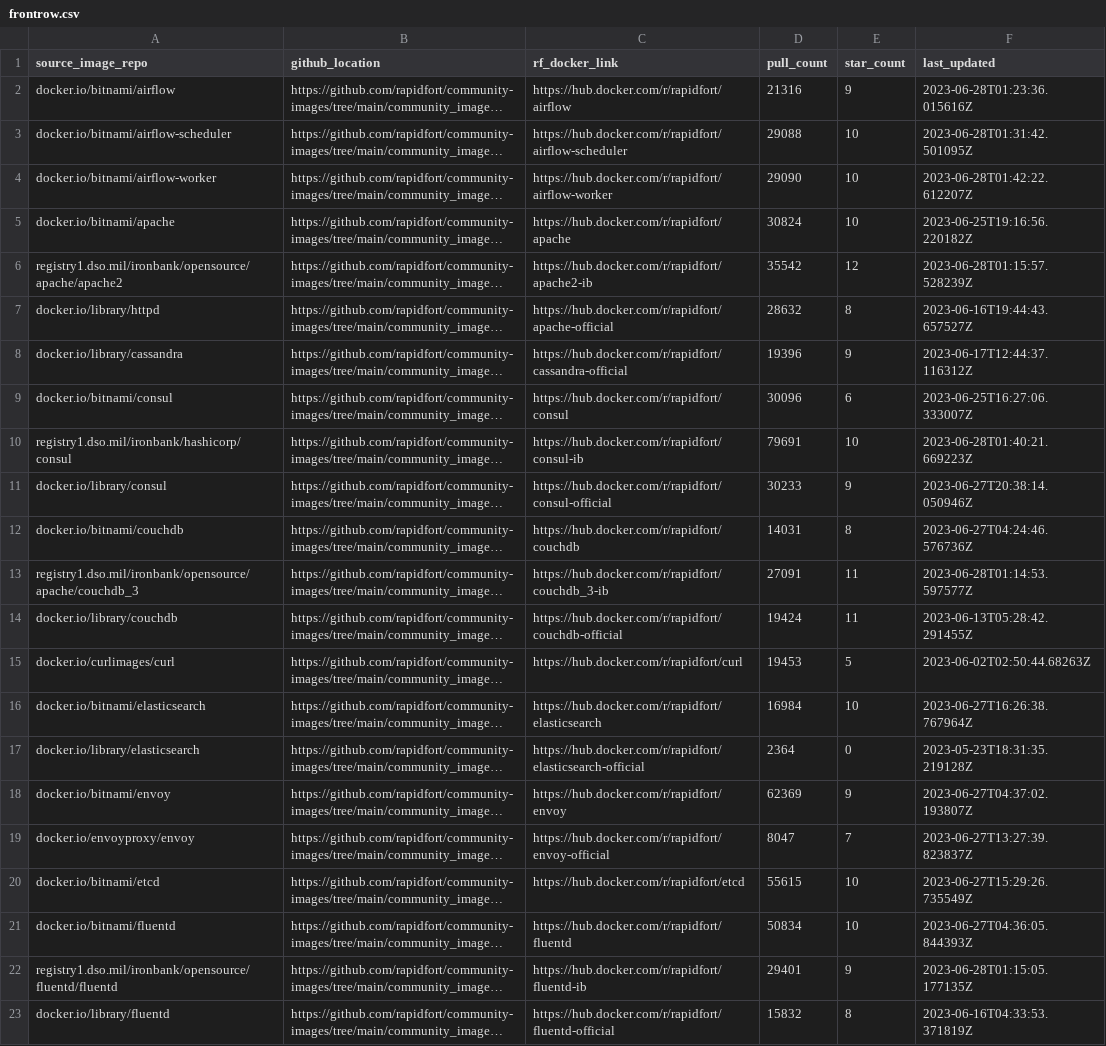
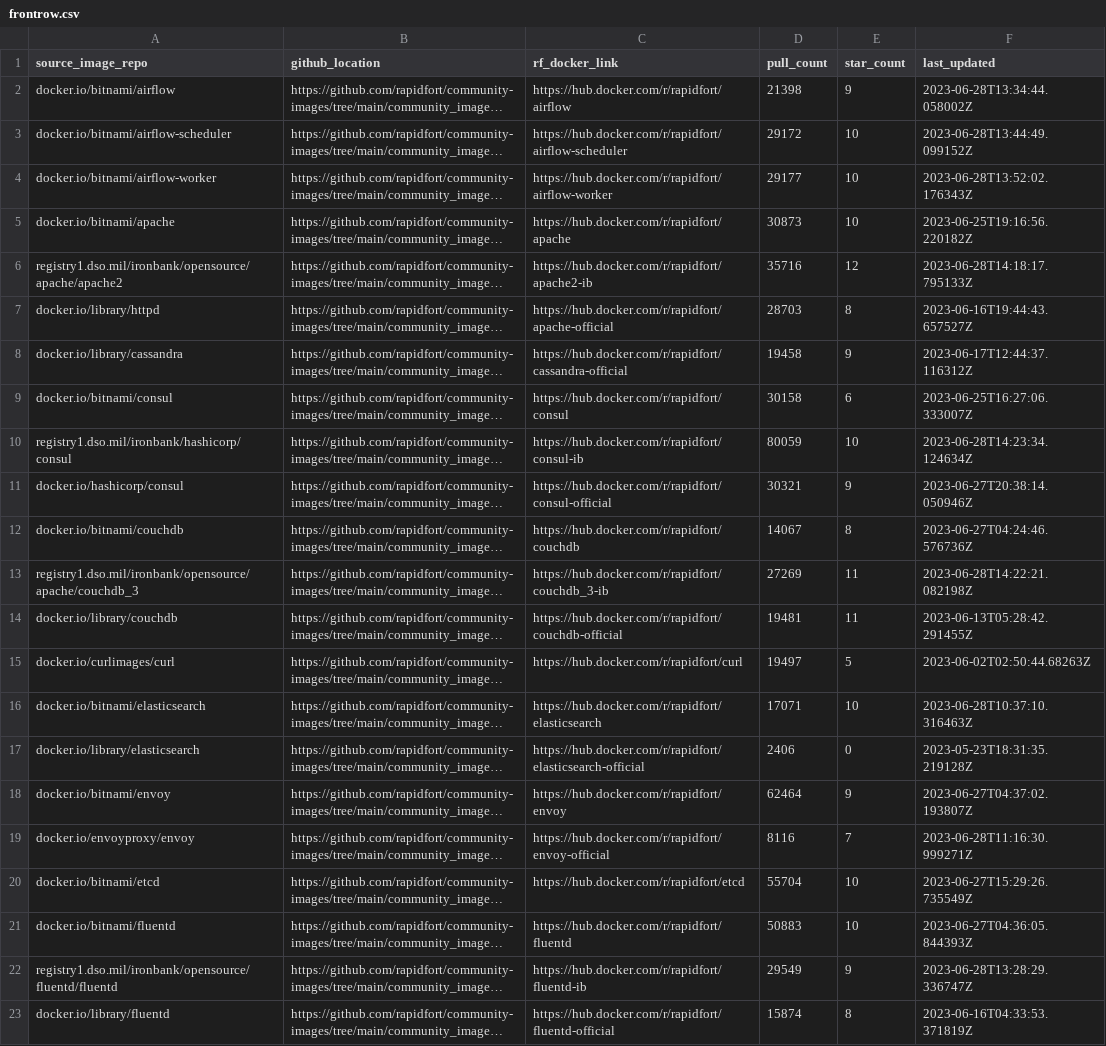
Before and after one commit to mridul549/community-images, a CSV file: frontrow.csv, drawn as a sheet; only a part is shown; long unchanged cells end in …; the diff covers the shown part only; the diff names each change by its address in the sheet, - before the commit and + after, or states it on an @@ line.

```diff
--- a/frontrow.csv
+++ b/frontrow.csv
-D2 (pull_count): 21316
+D2 (pull_count): 21398
-F2 (last_updated): 2023-06-28T01:23:36.015616Z
+F2 (last_updated): 2023-06-28T13:34:44.058002Z
-D3 (pull_count): 29088
+D3 (pull_count): 29172
-F3 (last_updated): 2023-06-28T01:31:42.501095Z
+F3 (last_updated): 2023-06-28T13:44:49.099152Z
-D4 (pull_count): 29090
+D4 (pull_count): 29177
-F4 (last_updated): 2023-06-28T01:42:22.612207Z
+F4 (last_updated): 2023-06-28T13:52:02.176343Z
-D5 (pull_count): 30824
+D5 (pull_count): 30873
-D6 (pull_count): 35542
+D6 (pull_count): 35716
-F6 (last_updated): 2023-06-28T01:15:57.528239Z
+F6 (last_updated): 2023-06-28T14:18:17.795133Z
-D7 (pull_count): 28632
+D7 (pull_count): 28703
-D8 (pull_count): 19396
+D8 (pull_count): 19458
-D9 (pull_count): 30096
+D9 (pull_count): 30158
-D10 (pull_count): 79691
+D10 (pull_count): 80059
-F10 (last_updated): 2023-06-28T01:40:21.669223Z
+F10 (last_updated): 2023-06-28T14:23:34.124634Z
-A11 (source_image_repo): docker.io/library/consul
+A11 (source_image_repo): docker.io/hashicorp/consul
-D11 (pull_count): 30233
+D11 (pull_count): 30321
-D12 (pull_count): 14031
+D12 (pull_count): 14067
-D13 (pull_count): 27091
+D13 (pull_count): 27269
-F13 (last_updated): 2023-06-28T01:14:53.597577Z
+F13 (last_updated): 2023-06-28T14:22:21.082198Z
-D14 (pull_count): 19424
+D14 (pull_count): 19481
-D15 (pull_count): 19453
+D15 (pull_count): 19497
-D16 (pull_count): 16984
+D16 (pull_count): 17071
-F16 (last_updated): 2023-06-27T16:26:38.767964Z
+F16 (last_updated): 2023-06-28T10:37:10.316463Z
-D17 (pull_count): 2364
+D17 (pull_count): 2406
-D18 (pull_count): 62369
+D18 (pull_count): 62464
-D19 (pull_count): 8047
+D19 (pull_count): 8116
-F19 (last_updated): 2023-06-27T13:27:39.823837Z
+F19 (last_updated): 2023-06-28T11:16:30.999271Z
-D20 (pull_count): 55615
+D20 (pull_count): 55704
-D21 (pull_count): 50834
+D21 (pull_count): 50883
-D22 (pull_count): 29401
+D22 (pull_count): 29549
-F22 (last_updated): 2023-06-28T01:15:05.177135Z
+F22 (last_updated): 2023-06-28T13:28:29.336747Z
-D23 (pull_count): 15832
+D23 (pull_count): 15874
```
Also changed, not shown: 55 edited cells elsewhere in this file, 4 other files.
